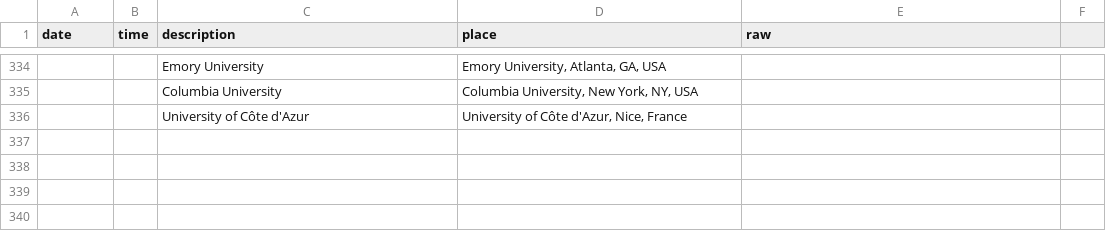
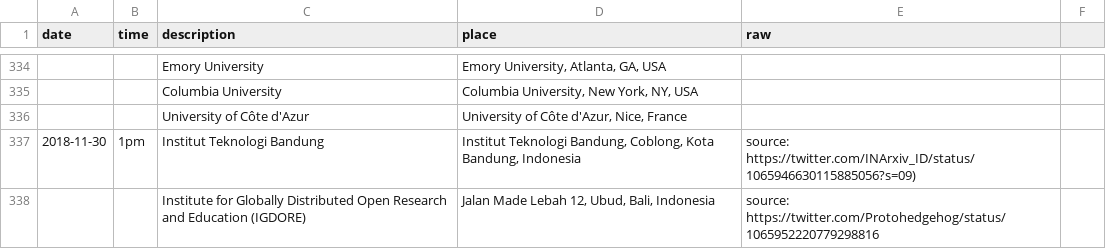
Before and after one commit to paywallthemovie/map, a CSV file: data/paywallthemovie-screenings.csv, drawn as a sheet; only a part is shown, gaps mark what is left out.

Commit message:
add two more screenings via Twitter

```diff
--- a/data/paywallthemovie-screenings.csv
+++ b/data/paywallthemovie-screenings.csv
@@ -336 +336,3 @@ date,time,description,place,raw
 ,,University of Côte d'Azur,"University of Côte d'Azur, Nice, France",
+2018-11-30,1pm,Institut Teknologi Bandung,"Institut Teknologi Bandung, Coblong, Kota Bandung, Indonesia","source: https://twitter.com/INArxiv_ID/status/1065946630115885056?s=09)"
+,,"Institute for Globally Distributed Open Research and Education (IGDORE)","Jalan Made Lebah 12, Ubud, Bali, Indonesia","source: https://twitter.com/Protohedgehog/status/1065952220779298816"
```
Also changed, not shown: 2 other files.
